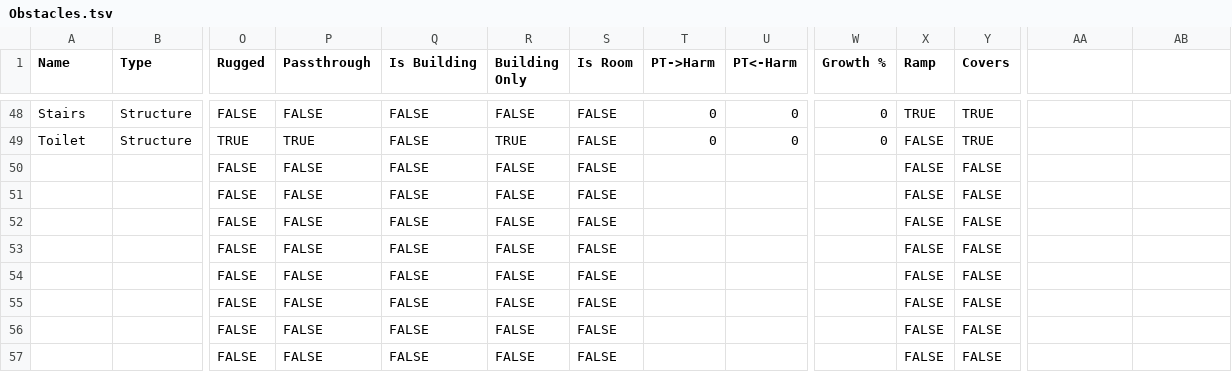
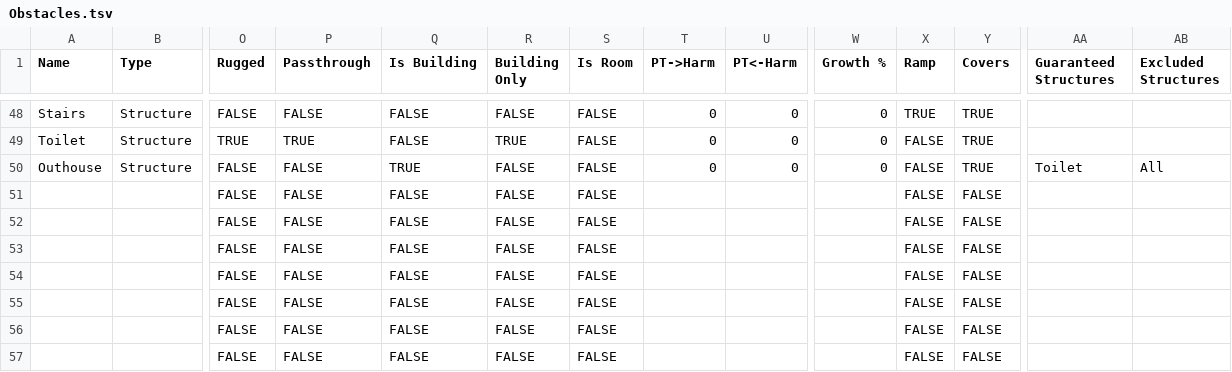
Before and after one commit to TLBainter/Mercday, a TSV file: Godot/mercday/TSVs/Obstacles.tsv, drawn as a sheet; only a part is shown, gaps mark what is left out; removed rows and columns are numbered as before the commit, all else as after; rows hold the shown columns only; the diff names each change by its address in the sheet, - before the commit and + after, or states it on an @@ line.

Commit message:
NPC loader, building refinement

```diff
--- a/Godot/mercday/TSVs/Obstacles.tsv
+++ b/Godot/mercday/TSVs/Obstacles.tsv
-AA1: (empty)
+AA1: Guaranteed Structures
-AB1: (empty)
+AB1: Excluded Structures
-row 50:  |  | FALSE | FALSE | FALSE | FALSE | FALSE |  |  |  | FALSE | FALSE
+row 50: Outhouse | Structure | FALSE | FALSE | TRUE | FALSE | FALSE | 0 | 0 | 0 | FALSE | TRUE | Toilet | All
```
Also changed, not shown: 38 other files.
